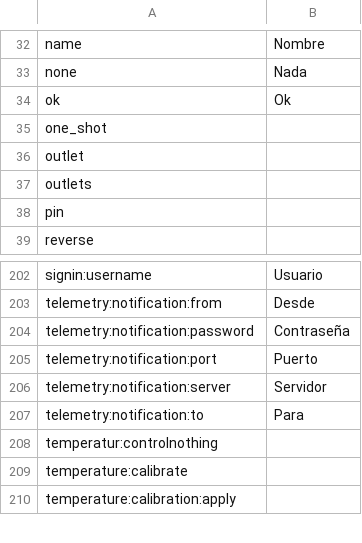
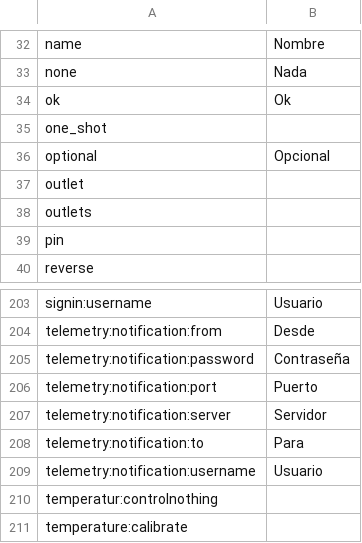
Before and after one commit to reef-pi/reef-pi, a CSV file: front-end/assets/translations/es.csv, drawn as a sheet; only a part is shown, gaps mark what is left out; the shorter side is filled out with more unchanged rows.

```diff
--- a/front-end/assets/translations/es.csv
+++ b/front-end/assets/translations/es.csv
@@ -35,2 +35,3 @@ ok,Ok
 one_shot,
+optional,Opcional
 outlet,
@@ -207,2 +208,3 @@ telemetry:notification:server,Servidor
 telemetry:notification:to,Para
+telemetry:notification:username,Usuario
 temperatur:controlnothing,
```
Also changed, not shown: front-end/assets/translations/de.csv, front-end/assets/translations/en.csv, 14 other files.
